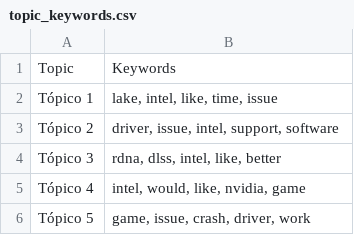
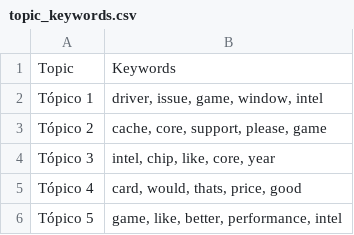
Before and after one commit to Ricardouchub/Proyecto-mlops-automl-reddit, a CSV file: data/topic_keywords.csv, drawn as a sheet.

```diff
--- a/data/topic_keywords.csv
+++ b/data/topic_keywords.csv
@@ -1,6 +1,6 @@
 Topic,Keywords
-Tópico 1,"lake, intel, like, time, issue"
-Tópico 2,"driver, issue, intel, support, software"
-Tópico 3,"rdna, dlss, intel, like, better"
-Tópico 4,"intel, would, like, nvidia, game"
-Tópico 5,"game, issue, crash, driver, work"
+Tópico 1,"driver, issue, game, window, intel"
+Tópico 2,"cache, core, support, please, game"
+Tópico 3,"intel, chip, like, core, year"
+Tópico 4,"card, would, thats, price, good"
+Tópico 5,"game, like, better, performance, intel"
```
Also changed, not shown: 3 other files.
